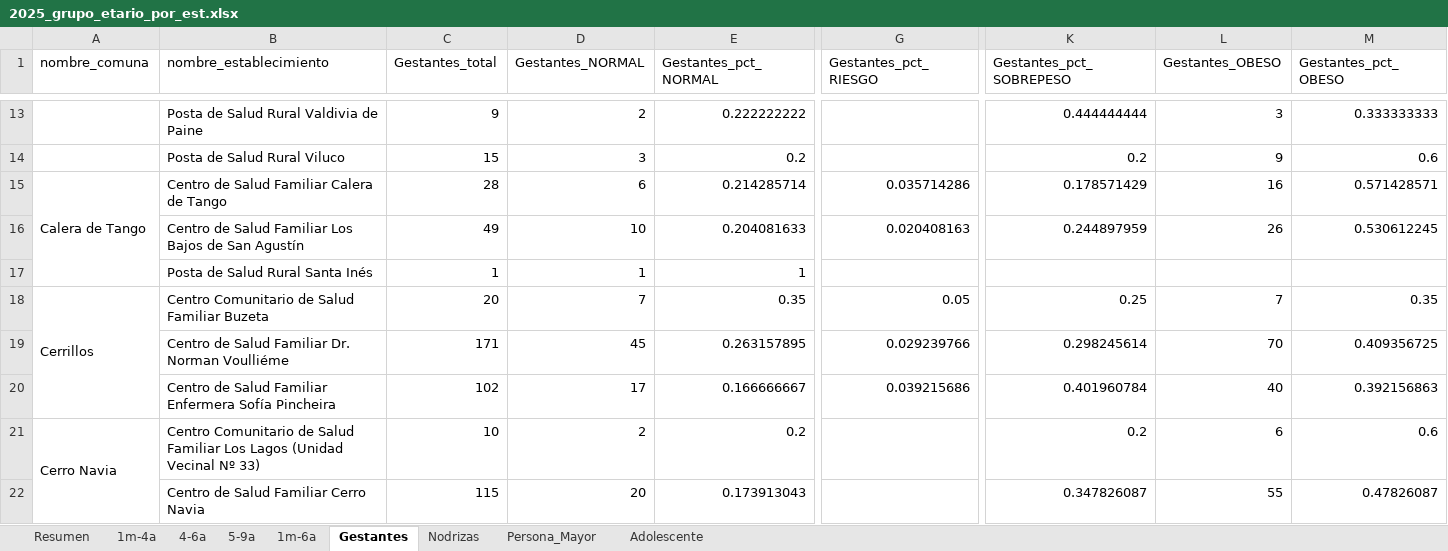
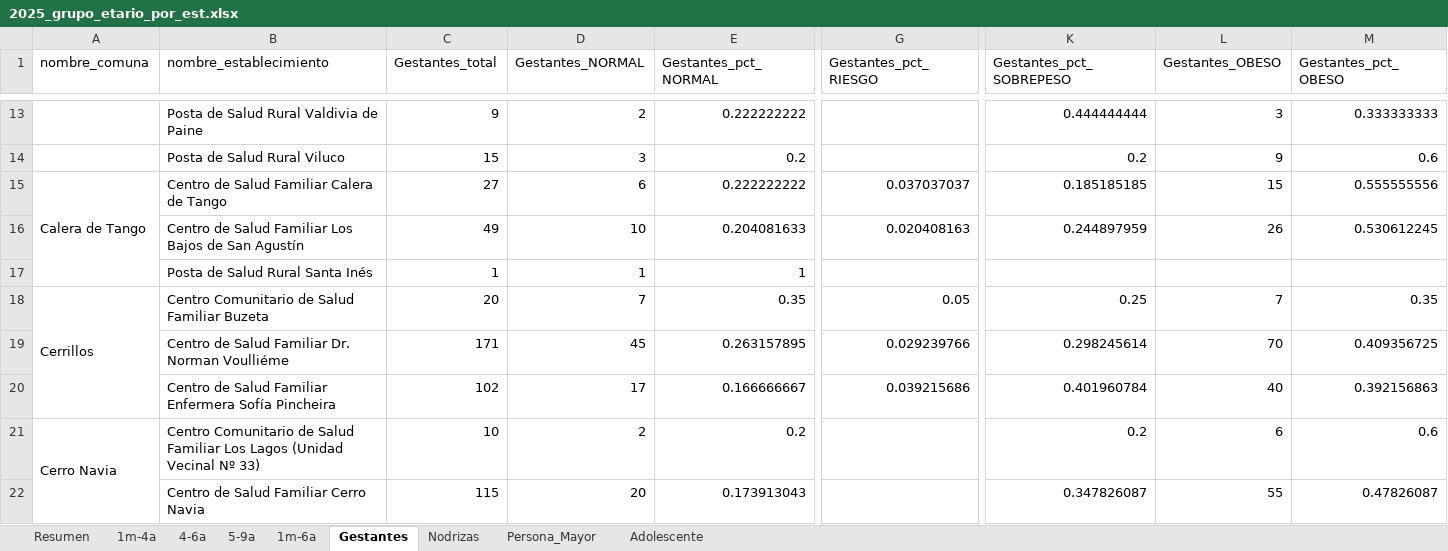
Before and after one commit to santiagofh/REM-Nutricion, an Excel workbook: output/2025_grupo_etario_por_est.xlsx, sheet Gestantes, drawn as a sheet; only a part is shown, gaps mark what is left out; values as stored, in another font and other column widths than the file's, no cell formats; the diff covers the shown part only; the diff names each change by its address in the sheet, - before the commit and + after, or states it on an @@ line.

```diff
--- a/output/2025_grupo_etario_por_est.xlsx (sheet Gestantes)
+++ b/output/2025_grupo_etario_por_est.xlsx (sheet Gestantes)
-C15 (Gestantes_total): 28
+C15 (Gestantes_total): 27
-E15 (Gestantes_pct_NORMAL): 0.214285714
+E15 (Gestantes_pct_NORMAL): 0.222222222
-G15 (Gestantes_pct_RIESGO): 0.035714286
+G15 (Gestantes_pct_RIESGO): 0.037037037
-K15 (Gestantes_pct_SOBREPESO): 0.178571429
+K15 (Gestantes_pct_SOBREPESO): 0.185185185
-L15 (Gestantes_OBESO): 16
+L15 (Gestantes_OBESO): 15
-M15 (Gestantes_pct_OBESO): 0.571428571
+M15 (Gestantes_pct_OBESO): 0.555555556
```
Also changed, not shown: 1 removed row and 18 edited cells elsewhere in this sheet, sheet Resumen, sheet Persona_Mayor, sheet Adolescente, sheet 1m-4a, sheet 1m-6a, sheet 5-9a, 2 more sheets, cell formats, output/2024_estado_nutricional_por_est.xlsx, output/2024_grupo_etario_por_est.xlsx, 27 other files.
